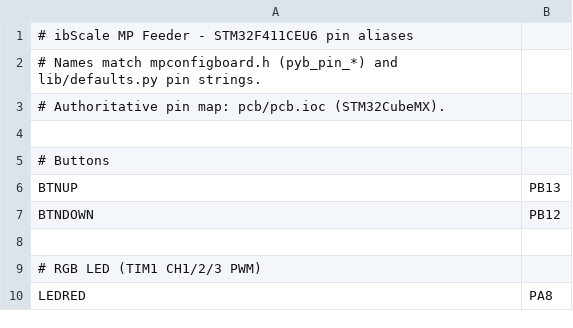
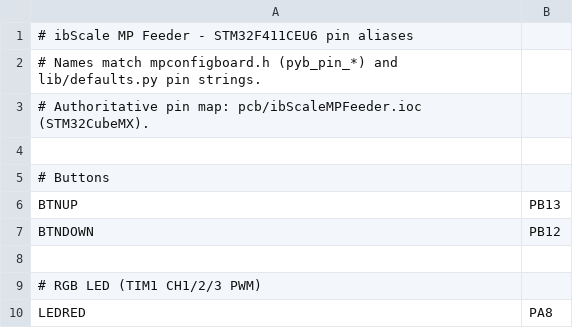
Before and after one commit to ibScale/ibScaleMPFeeder, a CSV file: mpy/pins.csv, drawn as a sheet; only a part is shown.

```diff
--- a/mpy/pins.csv
+++ b/mpy/pins.csv
@@ -2,3 +2,3 @@
 # Names match mpconfigboard.h (pyb_pin_*) and lib/defaults.py pin strings.
-# Authoritative pin map: pcb/pcb.ioc (STM32CubeMX).
+# Authoritative pin map: pcb/ibScaleMPFeeder.ioc (STM32CubeMX).
 
```
Also changed, not shown: 1 other file.
